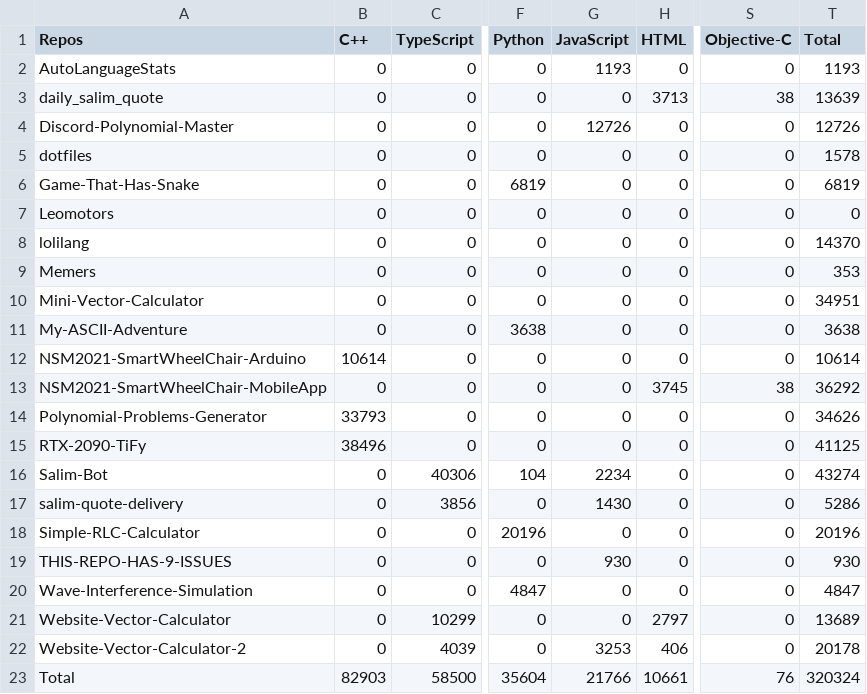
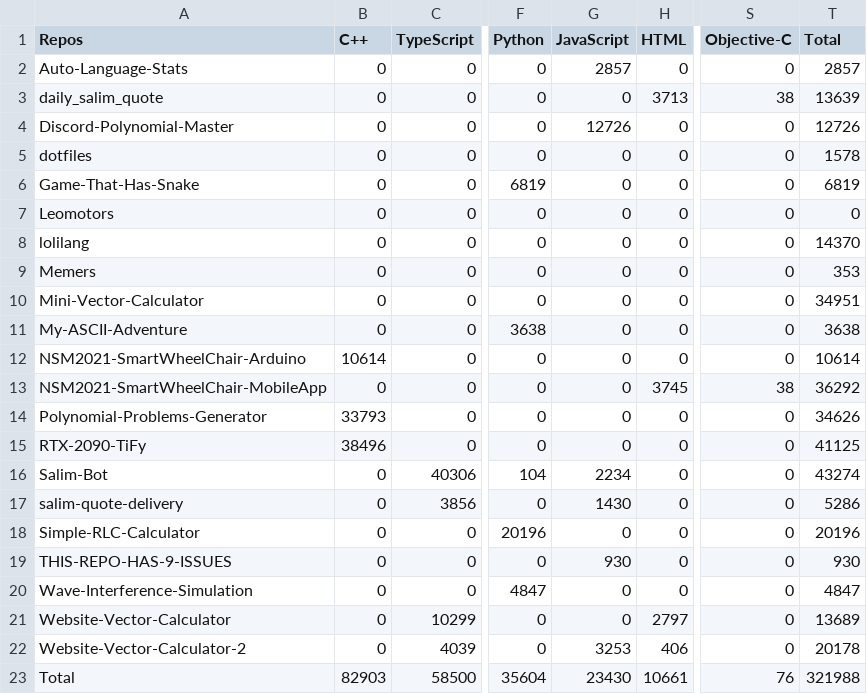
Before and after one commit to Leomotors/Auto-Language-Stats, a CSV file: example/lang.csv, drawn as a sheet; only a part is shown, gaps mark what is left out; the diff names each change by its address in the sheet, - before the commit and + after, or states it on an @@ line.

Commit message:
Update Data

```diff
--- a/example/lang.csv
+++ b/example/lang.csv
-A2 (Repos): AutoLanguageStats
+A2 (Repos): Auto-Language-Stats
-G2 (JavaScript): 1193
+G2 (JavaScript): 2857
-T2 (Total): 1193
+T2 (Total): 2857
-G23 (JavaScript): 21766
+G23 (JavaScript): 23430
-T23 (Total): 320324
+T23 (Total): 321988
```
Also changed, not shown: 2 other files.
